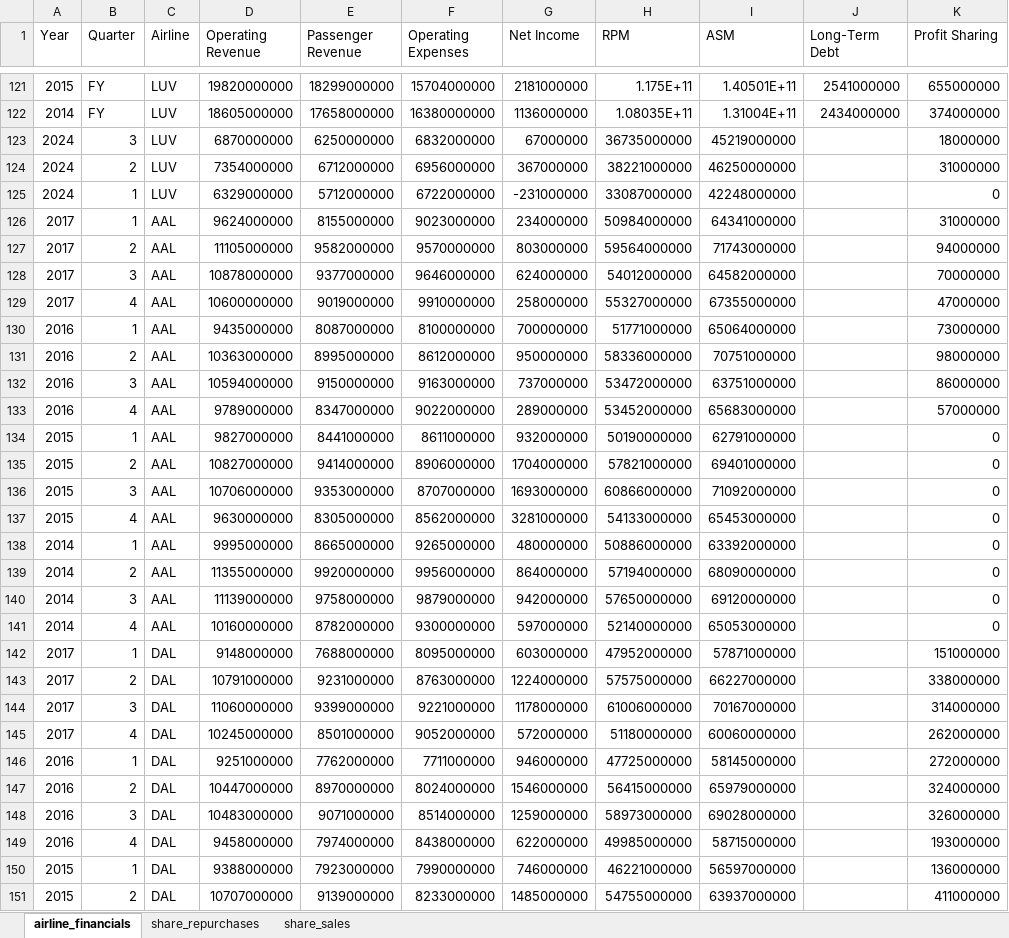
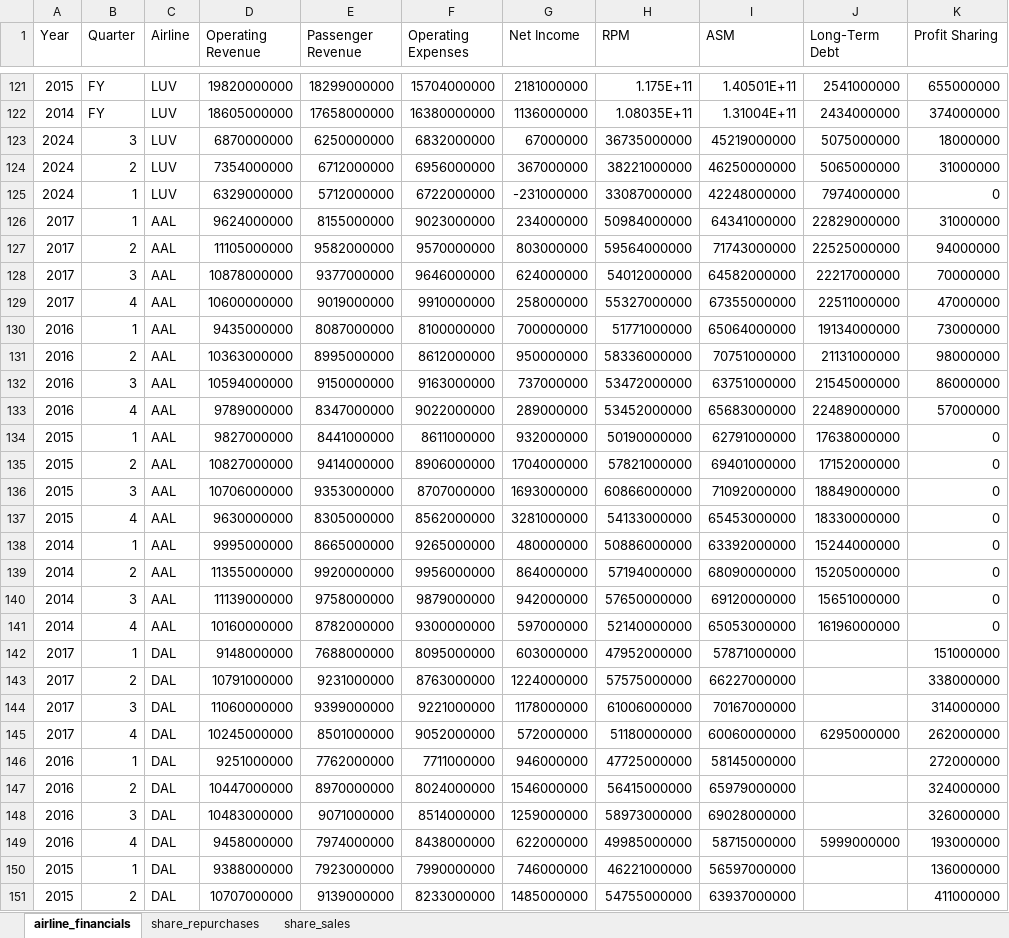
Before and after one commit to mtricanowicz/airline_financials, an Excel workbook: airline_financial_data.xlsx, sheet airline_financials, drawn as a sheet; only a part is shown, gaps mark what is left out; values as stored, in another font and other column widths than the file's, no borders; the diff covers the shown part only; the diff names each change by its address in the sheet, - before the commit and + after, or states it on an @@ line.

Commit message:
Adds 2026Q1 results and insights for all airlines. Adds long-term debt to quarterly results for the airlines that report it.

```diff
--- a/airline_financial_data.xlsx (sheet airline_financials)
+++ b/airline_financial_data.xlsx (sheet airline_financials)
-J123 (Long-Term Debt): (empty)
+J123 (Long-Term Debt): 5075000000
-J124 (Long-Term Debt): (empty)
+J124 (Long-Term Debt): 5065000000
-J125 (Long-Term Debt): (empty)
+J125 (Long-Term Debt): 7974000000
-J126 (Long-Term Debt): (empty)
+J126 (Long-Term Debt): 22829000000
-J127 (Long-Term Debt): (empty)
+J127 (Long-Term Debt): 22525000000
-J128 (Long-Term Debt): (empty)
+J128 (Long-Term Debt): 22217000000
-J129 (Long-Term Debt): (empty)
+J129 (Long-Term Debt): 22511000000
-J130 (Long-Term Debt): (empty)
+J130 (Long-Term Debt): 19134000000
-J131 (Long-Term Debt): (empty)
+J131 (Long-Term Debt): 21131000000
-J132 (Long-Term Debt): (empty)
+J132 (Long-Term Debt): 21545000000
-J133 (Long-Term Debt): (empty)
+J133 (Long-Term Debt): 22489000000
-J134 (Long-Term Debt): (empty)
+J134 (Long-Term Debt): 17638000000
-J135 (Long-Term Debt): (empty)
+J135 (Long-Term Debt): 17152000000
-J136 (Long-Term Debt): (empty)
+J136 (Long-Term Debt): 18849000000
-J137 (Long-Term Debt): (empty)
+J137 (Long-Term Debt): 18330000000
-J138 (Long-Term Debt): (empty)
+J138 (Long-Term Debt): 15244000000
-J139 (Long-Term Debt): (empty)
+J139 (Long-Term Debt): 15205000000
-J140 (Long-Term Debt): (empty)
+J140 (Long-Term Debt): 15651000000
-J141 (Long-Term Debt): (empty)
+J141 (Long-Term Debt): 16196000000
-J145 (Long-Term Debt): (empty)
+J145 (Long-Term Debt): 6295000000
-J149 (Long-Term Debt): (empty)
+J149 (Long-Term Debt): 5999000000
```
Also changed, not shown: 2 added rows, 2 removed rows and 91 edited cells elsewhere in this sheet, 5 other files.
